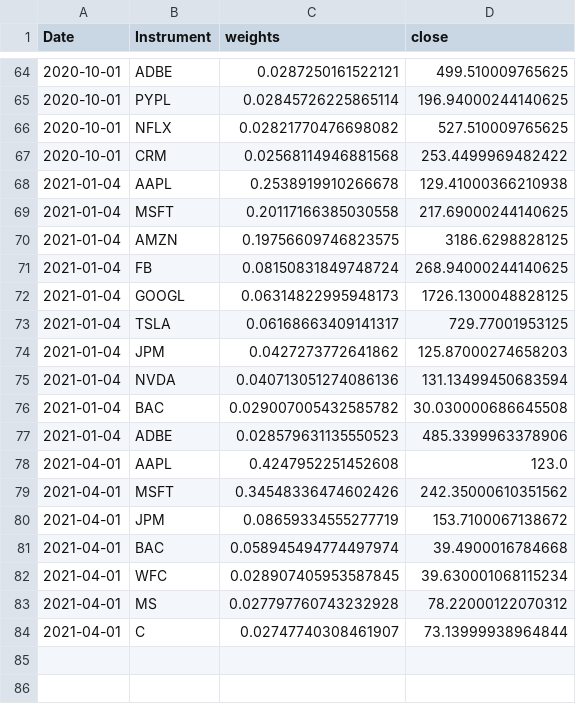
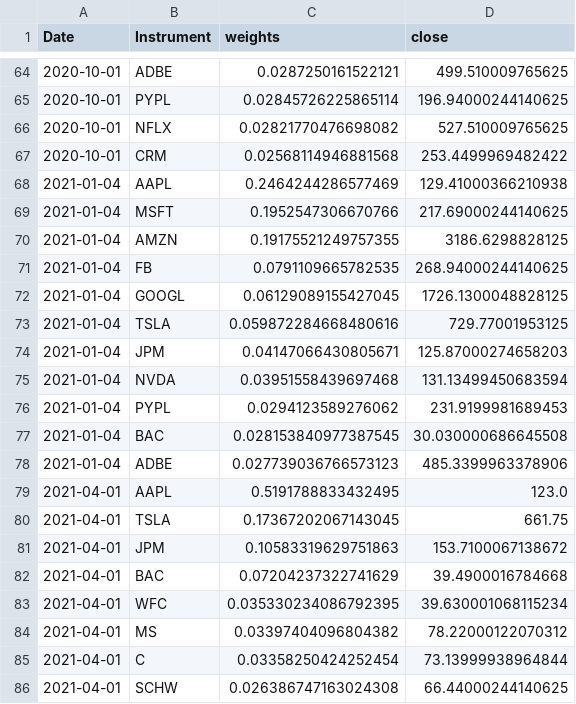
Before and after one commit to joeykess/SIADS697, a CSV file: assets/models/jeff_multi_factor/bt_transactions.csv, drawn as a sheet; only a part is shown, gaps mark what is left out.

```diff
--- a/assets/models/jeff_multi_factor/bt_transactions.csv
+++ b/assets/models/jeff_multi_factor/bt_transactions.csv
@@ -67,18 +67,20 @@ Date,Instrument,weights,close
 2020-10-01,CRM,0.02568114946881568,253.4499969482422
-2021-01-04,AAPL,0.2538919910266678,129.41000366210938
-2021-01-04,MSFT,0.20117166385030558,217.69000244140625
-2021-01-04,AMZN,0.19756609746823575,3186.6298828125
-2021-01-04,FB,0.08150831849748724,268.94000244140625
-2021-01-04,GOOGL,0.06314822995948173,1726.1300048828125
-2021-01-04,TSLA,0.06168663409141317,729.77001953125
-2021-01-04,JPM,0.0427273772641862,125.87000274658203
-2021-01-04,NVDA,0.040713051274086136,131.13499450683594
-2021-01-04,BAC,0.029007005432585782,30.030000686645508
-2021-01-04,ADBE,0.028579631135550523,485.3399963378906
-2021-04-01,AAPL,0.4247952251452608,123.0
-2021-04-01,MSFT,0.34548336474602426,242.35000610351562
-2021-04-01,JPM,0.08659334555277719,153.7100067138672
-2021-04-01,BAC,0.058945494774497974,39.4900016784668
-2021-04-01,WFC,0.028907405953587845,39.630001068115234
-2021-04-01,MS,0.027797760743232928,78.22000122070312
-2021-04-01,C,0.02747740308461907,73.13999938964844
+2021-01-04,AAPL,0.2464244286577469,129.41000366210938
+2021-01-04,MSFT,0.1952547306670766,217.69000244140625
+2021-01-04,AMZN,0.19175521249757355,3186.6298828125
+2021-01-04,FB,0.0791109665782535,268.94000244140625
+2021-01-04,GOOGL,0.06129089155427045,1726.1300048828125
+2021-01-04,TSLA,0.059872284668480616,729.77001953125
+2021-01-04,JPM,0.04147066430805671,125.87000274658203
+2021-01-04,NVDA,0.03951558439697468,131.13499450683594
+2021-01-04,PYPL,0.0294123589276062,231.9199981689453
+2021-01-04,BAC,0.028153840977387545,30.030000686645508
+2021-01-04,ADBE,0.027739036766573123,485.3399963378906
+2021-04-01,AAPL,0.5191788833432495,123.0
+2021-04-01,TSLA,0.17367202067143045,661.75
+2021-04-01,JPM,0.10583319629751863,153.7100067138672
+2021-04-01,BAC,0.07204237322741629,39.4900016784668
+2021-04-01,WFC,0.035330234086792395,39.630001068115234
+2021-04-01,MS,0.03397404096804382,78.22000122070312
+2021-04-01,C,0.03358250424252454,73.13999938964844
+2021-04-01,SCHW,0.026386747163024308,66.44000244140625
```
Also changed, not shown: 3 other files.
